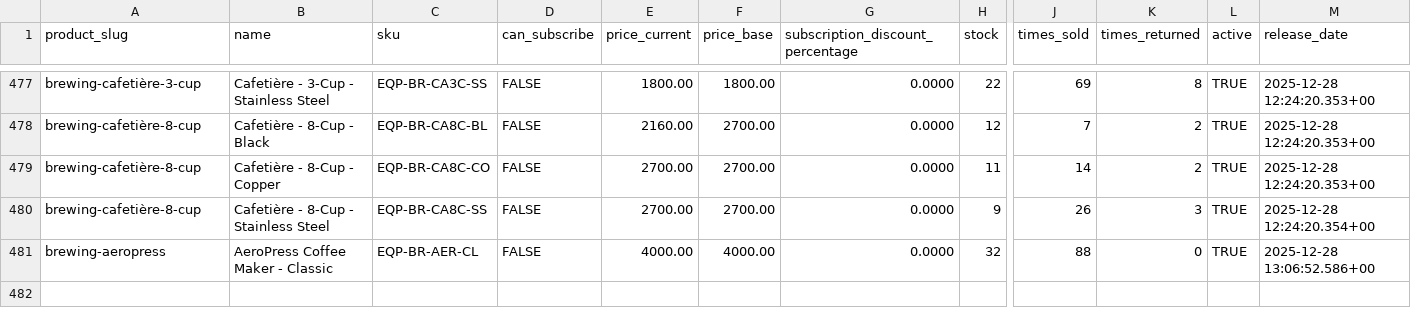
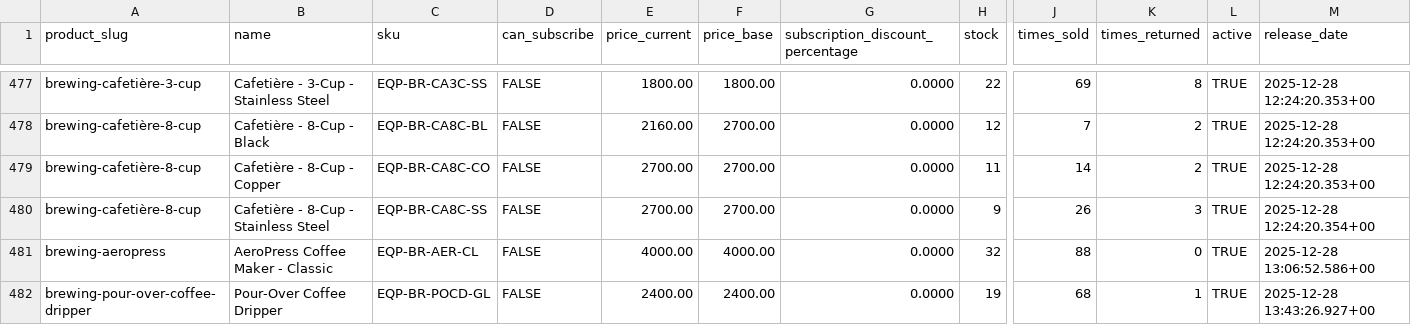
Before and after one commit to njcushing/online-shop, a CSV file: db/seeds/data/product_variants.csv, drawn as a sheet; only a part is shown, gaps mark what is left out; rows hold the shown columns only; the diff names each change by its address in the sheet, - before the commit and + after, or states it on an @@ line.

```diff
--- a/db/seeds/data/product_variants.csv
+++ b/db/seeds/data/product_variants.csv
+row 482: brewing-pour-over-coffee-dripper | Pour-Over Coffee Dripper | EQP-BR-POCD-GL | FALSE | 2400.00 | 2400.00 | 0.0000 | 19 | 68 | 1 | TRUE | 2025-12-28 13:43:26.927+00
```
Also changed, not shown: db/seeds/data/category_products.csv, db/seeds/data/product_details.csv, 2 other files.
